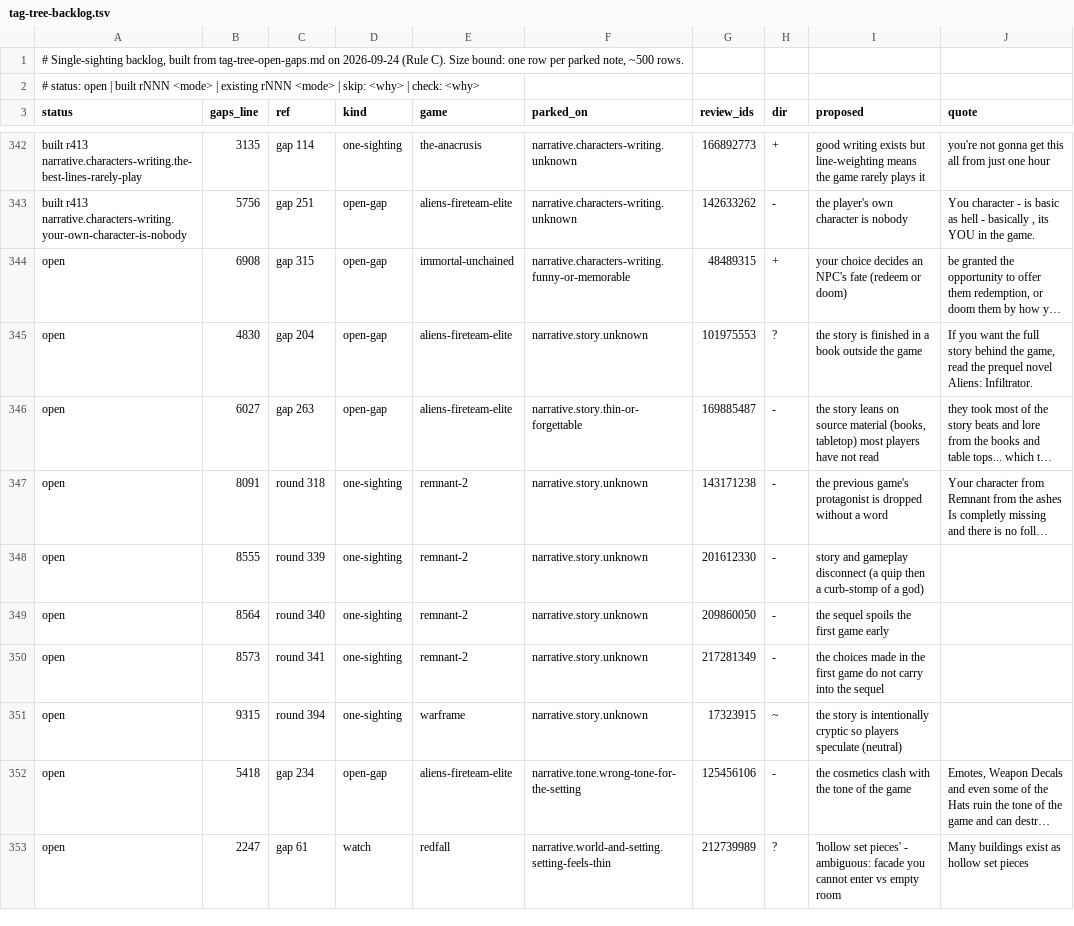
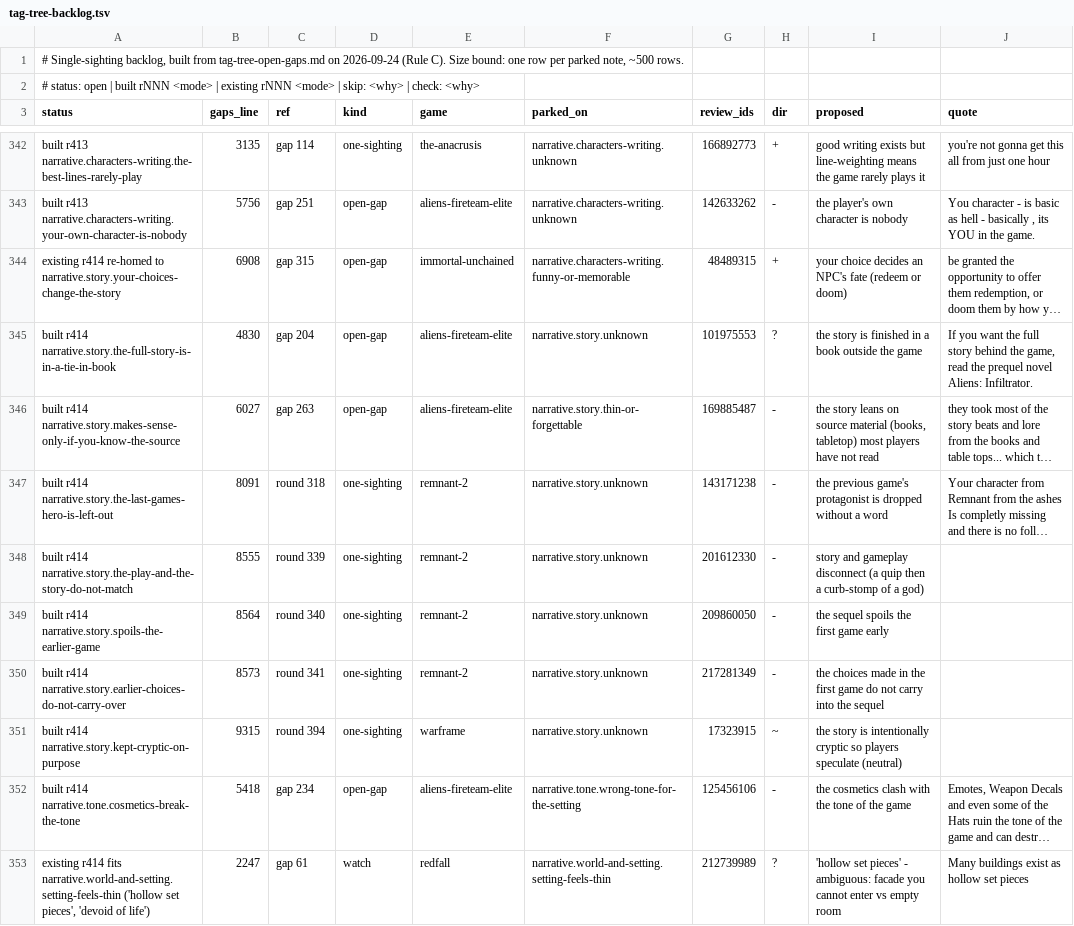
Before and after one commit to PedroRicoJr/Steam-Review-Research, a TSV file: tag-tree-backlog.tsv, drawn as a sheet; only a part is shown, gaps mark what is left out; long unchanged cells end in …; the diff covers the shown part only; the diff names each change by its address in the sheet, - before the commit and + after, or states it on an @@ line.

```diff
--- a/tag-tree-backlog.tsv
+++ b/tag-tree-backlog.tsv
-A344 (status): open
+A344 (status): existing r414 re-homed to narrative.story.your-choices-change-the-story
-A345 (status): open
+A345 (status): built r414 narrative.story.the-full-story-is-in-a-tie-in-book
-A346 (status): open
+A346 (status): built r414 narrative.story.makes-sense-only-if-you-know-the-source
-A347 (status): open
+A347 (status): built r414 narrative.story.the-last-games-hero-is-left-out
-A348 (status): open
+A348 (status): built r414 narrative.story.the-play-and-the-story-do-not-match
-A349 (status): open
+A349 (status): built r414 narrative.story.spoils-the-earlier-game
-A350 (status): open
+A350 (status): built r414 narrative.story.earlier-choices-do-not-carry-over
-A351 (status): open
+A351 (status): built r414 narrative.story.kept-cryptic-on-purpose
-A352 (status): open
+A352 (status): built r414 narrative.tone.cosmetics-break-the-tone
-A353 (status): open
+A353 (status): existing r414 fits narrative.world-and-setting.setting-feels-thin ('hollow set pieces', 'devoid of life')
```
Also changed, not shown: 10 edited cells elsewhere in this file, 21 other files.
